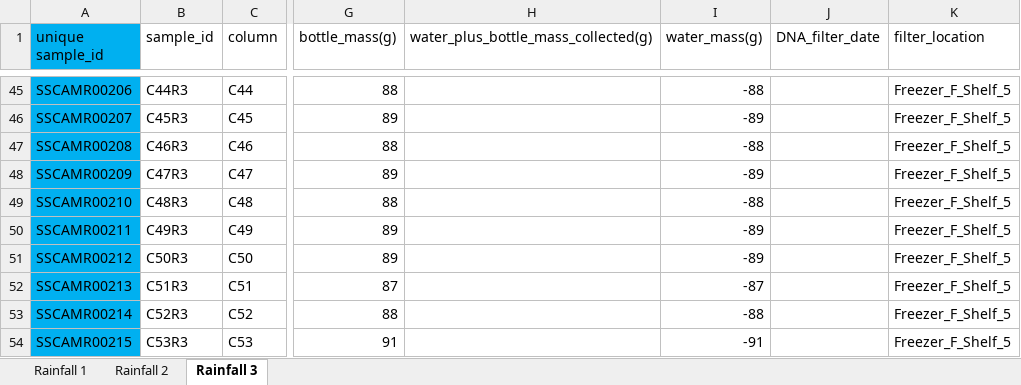
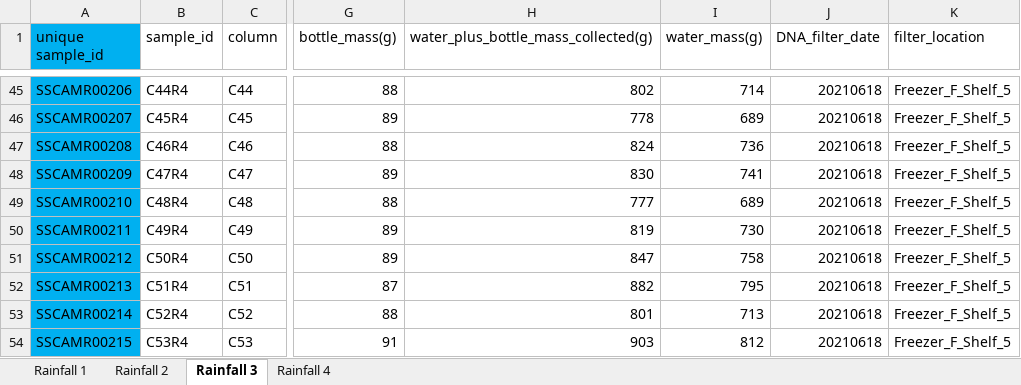
Before and after one commit to jflater/2021_strips_soil_column, an Excel workbook: Data/LeachateData.xlsx, sheet Rainfall 3, drawn as a sheet; only a part is shown, gaps mark what is left out; values as stored, in another font and other column widths than the file's, no borders; the diff covers the shown part only; the diff names each change by its address in the sheet, - before the commit and + after, or states it on an @@ line.

```diff
--- a/Data/LeachateData.xlsx (sheet Rainfall 3)
+++ b/Data/LeachateData.xlsx (sheet Rainfall 3)
+sheet tab: Rainfall 4
-B45 (sample_id): C44R3
+B45 (sample_id): C44R4
-H45: (empty)
+H45: 802
-I45 (water_mass(g)): -88
+I45 (water_mass(g)): 714
-J45:J54 (DNA_filter_date): (empty)
+J45:J54 (DNA_filter_date): 20210618
-B46 (sample_id): C45R3
+B46 (sample_id): C45R4
-H46: (empty)
+H46: 778
-I46 (water_mass(g)): -89
+I46 (water_mass(g)): 689
-B47 (sample_id): C46R3
+B47 (sample_id): C46R4
-H47: (empty)
+H47: 824
-I47 (water_mass(g)): -88
+I47 (water_mass(g)): 736
-B48 (sample_id): C47R3
+B48 (sample_id): C47R4
-H48: (empty)
+H48: 830
-I48 (water_mass(g)): -89
+I48 (water_mass(g)): 741
-B49 (sample_id): C48R3
+B49 (sample_id): C48R4
-H49: (empty)
+H49: 777
-I49 (water_mass(g)): -88
+I49 (water_mass(g)): 689
-B50 (sample_id): C49R3
+B50 (sample_id): C49R4
-H50: (empty)
+H50: 819
-I50 (water_mass(g)): -89
+I50 (water_mass(g)): 730
-B51 (sample_id): C50R3
+B51 (sample_id): C50R4
-H51: (empty)
+H51: 847
-I51 (water_mass(g)): -89
+I51 (water_mass(g)): 758
-B52 (sample_id): C51R3
+B52 (sample_id): C51R4
-H52: (empty)
+H52: 882
-I52 (water_mass(g)): -87
+I52 (water_mass(g)): 795
-B53 (sample_id): C52R3
+B53 (sample_id): C52R4
-H53: (empty)
+H53: 801
-I53 (water_mass(g)): -88
+I53 (water_mass(g)): 713
-B54 (sample_id): C53R3
+B54 (sample_id): C53R4
-H54: (empty)
+H54: 903
-I54 (water_mass(g)): -91
+I54 (water_mass(g)): 812
```
Also changed, not shown: 68 edited cells elsewhere in this sheet, sheet Rainfall 2, 2 other files.
